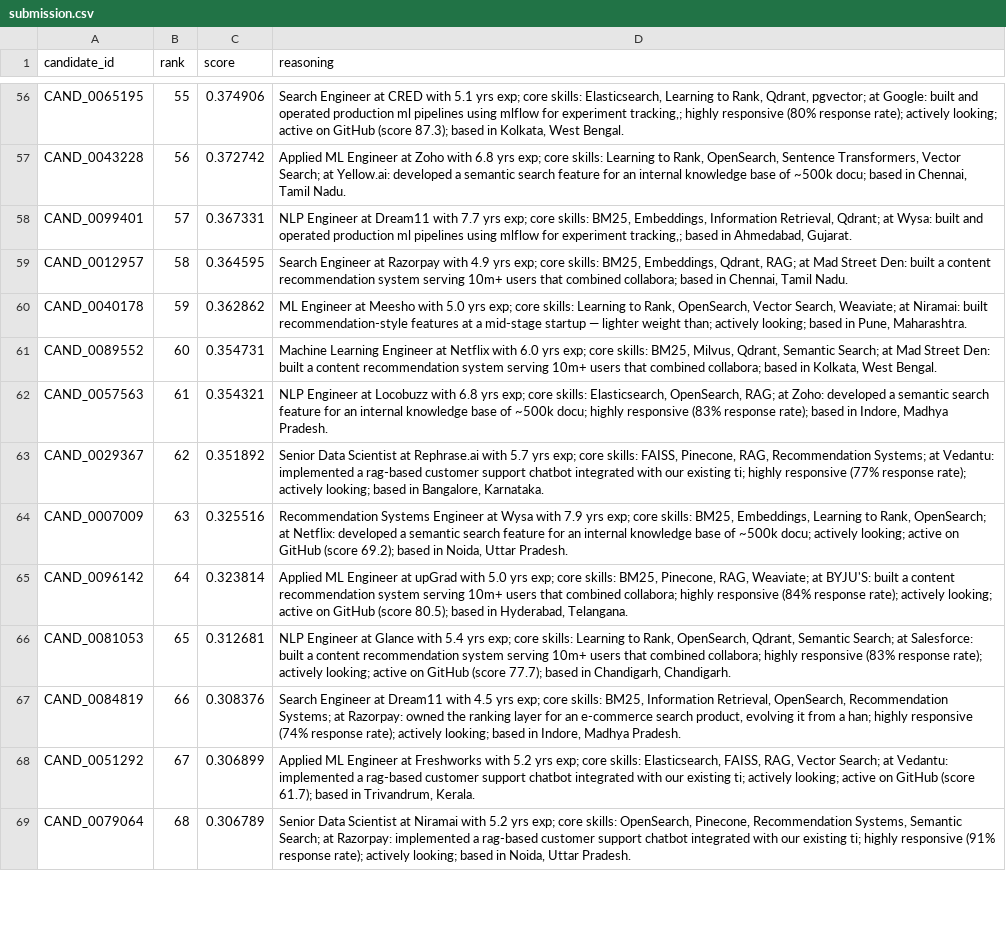
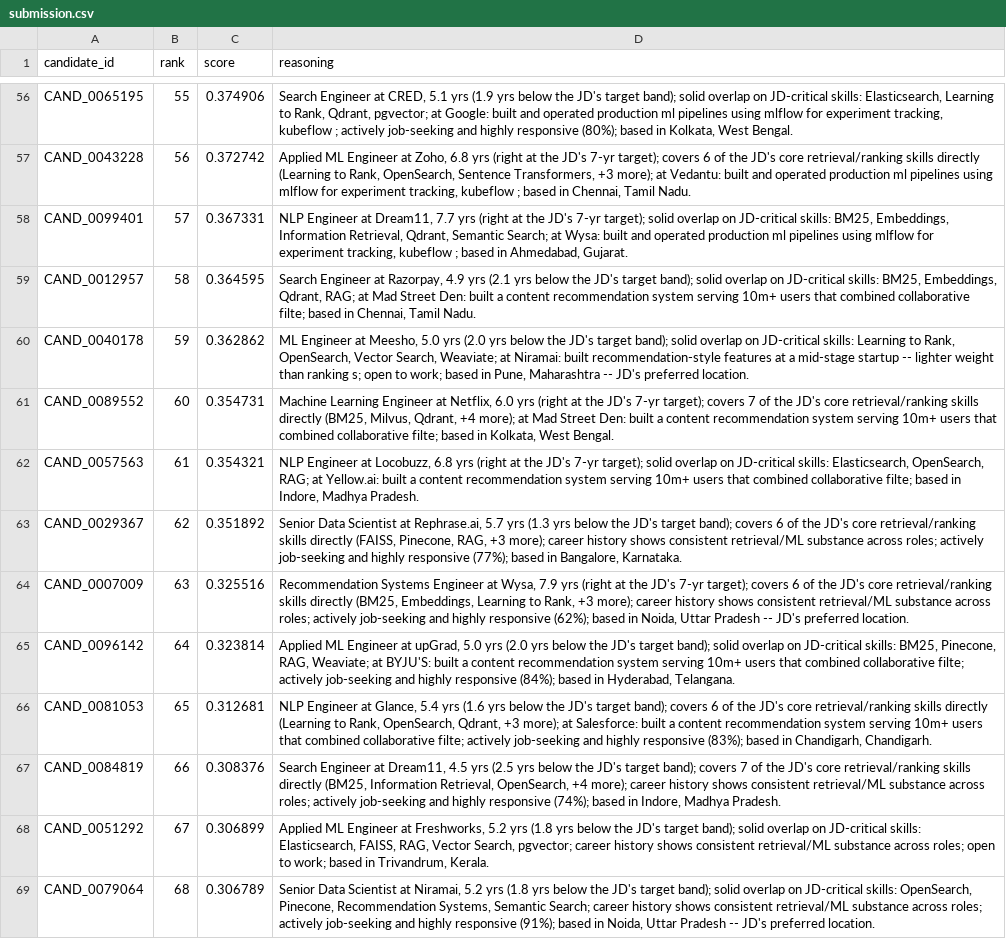
Before and after one commit to surajpatil-source/ResumeParsing, a CSV file: submission.csv, drawn as a sheet; only a part is shown, gaps mark what is left out; the diff covers the shown part only; the diff names each change by its address in the sheet, - before the commit and + after, or states it on an @@ line.

Commit message:
feat: comparative JD-aware reasoning, encoding fix, explainability doc

```diff
--- a/submission.csv
+++ b/submission.csv
-D56 (reasoning): …Engineer at CRED with 5.1 yrs exp; core skills: Elasticsearch, Learning to Rank, Qdrant, pgvector; at Google: built and operated production ml pipelines using mlflow for experiment tracking,; highly responsive (80% response rate); actively looking; active on GitHub (score 87.3); based in…
+D56 (reasoning): …Engineer at CRED, 5.1 yrs (1.9 yrs below the JD's target band); solid overlap on JD-critical skills: Elasticsearch, Learning to Rank, Qdrant, pgvector; at Google: built and operated production ml pipelines using mlflow for experiment tracking, kubeflow ; actively job-seeking and highly responsive (80%); based in…
-D57 (reasoning): …Engineer at Zoho with 6.8 yrs exp; core skills: Learning to Rank, OpenSearch, Sentence Transformers, Vector Search; at Yellow.ai: developed a semantic search feature for an internal knowledge base of ~500k docu; based in…
+D57 (reasoning): …Engineer at Zoho, 6.8 yrs (right at the JD's 7-yr target); covers 6 of the JD's core retrieval/ranking skills directly (Learning to Rank, OpenSearch, Sentence Transformers, +3 more); at Vedantu: built and operated production ml pipelines using mlflow for experiment tracking, kubeflow ; based in…
-D58 (reasoning): …Engineer at Dream11 with 7.7 yrs exp; core skills: BM25, Embeddings, Information Retrieval, Qdrant; at Wysa: built and operated production ml pipelines using mlflow for experiment tracking,; based in…
+D58 (reasoning): …Engineer at Dream11, 7.7 yrs (right at the JD's 7-yr target); solid overlap on JD-critical skills: BM25, Embeddings, Information Retrieval, Qdrant, Semantic Search; at Wysa: built and operated production ml pipelines using mlflow for experiment tracking, kubeflow ; based in…
-D59 (reasoning): …Engineer at Razorpay with 4.9 yrs exp; core skills: BM25, Embeddings, Qdrant, RAG; at Mad Street Den: built a content recommendation system serving 10m+ users that combined collabora; based in…
+D59 (reasoning): …Engineer at Razorpay, 4.9 yrs (2.1 yrs below the JD's target band); solid overlap on JD-critical skills: BM25, Embeddings, Qdrant, RAG; at Mad Street Den: built a content recommendation system serving 10m+ users that combined collaborative filte; based in…
-D60 (reasoning): …Engineer at Meesho with 5.0 yrs exp; core skills: Learning to Rank, OpenSearch, Vector Search, Weaviate; at Niramai: built recommendation-style features at a mid-stage startup — lighter weight than; actively looking; based in Pune, Maharashtra.
+D60 (reasoning): …Engineer at Meesho, 5.0 yrs (2.0 yrs below the JD's target band); solid overlap on JD-critical skills: Learning to Rank, OpenSearch, Vector Search, Weaviate; at Niramai: built recommendation-style features at a mid-stage startup -- lighter weight than ranking s; open to work; based in Pune, Maharashtra -- JD's preferred location.
-D61 (reasoning): …Engineer at Netflix with 6.0 yrs exp; core skills: BM25, Milvus, Qdrant, Semantic Search; at Mad Street Den: built a content recommendation system serving 10m+ users that combined collabora; based in…
+D61 (reasoning): …Engineer at Netflix, 6.0 yrs (right at the JD's 7-yr target); covers 7 of the JD's core retrieval/ranking skills directly (BM25, Milvus, Qdrant, +4 more); at Mad Street Den: built a content recommendation system serving 10m+ users that combined collaborative filte; based in…
-D62 (reasoning): …Engineer at Locobuzz with 6.8 yrs exp; core skills: Elasticsearch, OpenSearch, RAG; at Zoho: developed a semantic search feature for an internal knowledge base of ~500k docu; highly responsive (83% response rate); based in…
+D62 (reasoning): …Engineer at Locobuzz, 6.8 yrs (right at the JD's 7-yr target); solid overlap on JD-critical skills: Elasticsearch, OpenSearch, RAG; at Yellow.ai: built a content recommendation system serving 10m+ users that combined collaborative filte; based in…
-D63 (reasoning): …Scientist at Rephrase.ai with 5.7 yrs exp; core skills: FAISS, Pinecone, RAG, Recommendation Systems; at Vedantu: implemented a rag-based customer support chatbot integrated with our existing ti; highly responsive (77% response rate); actively looking; based in…
+D63 (reasoning): …Scientist at Rephrase.ai, 5.7 yrs (1.3 yrs below the JD's target band); covers 6 of the JD's core retrieval/ranking skills directly (FAISS, Pinecone, RAG, +3 more); career history shows consistent retrieval/ML substance across roles; actively job-seeking and highly responsive (77%); based in…
-D64 (reasoning): …Engineer at Wysa with 7.9 yrs exp; core skills: BM25, Embeddings, Learning to Rank, OpenSearch; at Netflix: developed a semantic search feature for an internal knowledge base of ~500k docu; actively looking; active on GitHub (score 69.2); based in Noida, Uttar Pradesh.
+D64 (reasoning): …Engineer at Wysa, 7.9 yrs (right at the JD's 7-yr target); covers 6 of the JD's core retrieval/ranking skills directly (BM25, Embeddings, Learning to Rank, +3 more); career history shows consistent retrieval/ML substance across roles; actively job-seeking and highly responsive (62%); based in Noida, Uttar Pradesh -- JD's preferred location.
-D65 (reasoning): …Engineer at upGrad with 5.0 yrs exp; core skills: BM25, Pinecone, RAG, Weaviate; at BYJU'S: built a content recommendation system serving 10m+ users that combined collabora; highly responsive (84% response rate); actively looking; active on GitHub (score 80.5); based in…
+D65 (reasoning): …Engineer at upGrad, 5.0 yrs (2.0 yrs below the JD's target band); solid overlap on JD-critical skills: BM25, Pinecone, RAG, Weaviate; at BYJU'S: built a content recommendation system serving 10m+ users that combined collaborative filte; actively job-seeking and highly responsive (84%); based in…
-D66 (reasoning): …Engineer at Glance with 5.4 yrs exp; core skills: Learning to Rank, OpenSearch, Qdrant, Semantic Search; at Salesforce: built a content recommendation system serving 10m+ users that combined collabora; highly responsive (83% response rate); actively looking; active on GitHub (score 77.7); based in…
+D66 (reasoning): …Engineer at Glance, 5.4 yrs (1.6 yrs below the JD's target band); covers 6 of the JD's core retrieval/ranking skills directly (Learning to Rank, OpenSearch, Qdrant, +3 more); at Salesforce: built a content recommendation system serving 10m+ users that combined collaborative filte; actively job-seeking and highly responsive (83%); based in…
-D67 (reasoning): …Engineer at Dream11 with 4.5 yrs exp; core skills: BM25, Information Retrieval, OpenSearch, Recommendation Systems; at Razorpay: owned the ranking layer for an e-commerce search product, evolving it from a han; highly responsive (74% response rate); actively looking; based in…
+D67 (reasoning): …Engineer at Dream11, 4.5 yrs (2.5 yrs below the JD's target band); covers 7 of the JD's core retrieval/ranking skills directly (BM25, Information Retrieval, OpenSearch, +4 more); career history shows consistent retrieval/ML substance across roles; actively job-seeking and highly responsive (74%); based in…
-D68 (reasoning): …Engineer at Freshworks with 5.2 yrs exp; core skills: Elasticsearch, FAISS, RAG, Vector Search; at Vedantu: implemented a rag-based customer support chatbot integrated with our existing ti; actively looking; active on GitHub (score 61.7); based in…
+D68 (reasoning): …Engineer at Freshworks, 5.2 yrs (1.8 yrs below the JD's target band); solid overlap on JD-critical skills: Elasticsearch, FAISS, RAG, Vector Search, pgvector; career history shows consistent retrieval/ML substance across roles; open to work; based in…
-D69 (reasoning): …Scientist at Niramai with 5.2 yrs exp; core skills: OpenSearch, Pinecone, Recommendation Systems, Semantic Search; at Razorpay: implemented a rag-based customer support chatbot integrated with our existing ti; highly responsive (91% response rate); actively looking; based in Noida, Uttar Pradesh.
+D69 (reasoning): …Scientist at Niramai, 5.2 yrs (1.8 yrs below the JD's target band); solid overlap on JD-critical skills: OpenSearch, Pinecone, Recommendation Systems, Semantic Search; career history shows consistent retrieval/ML substance across roles; actively job-seeking and highly responsive (91%); based in Noida, Uttar Pradesh -- JD's preferred location.
```
Also changed, not shown: 86 edited cells elsewhere in this file, 3 other files.
